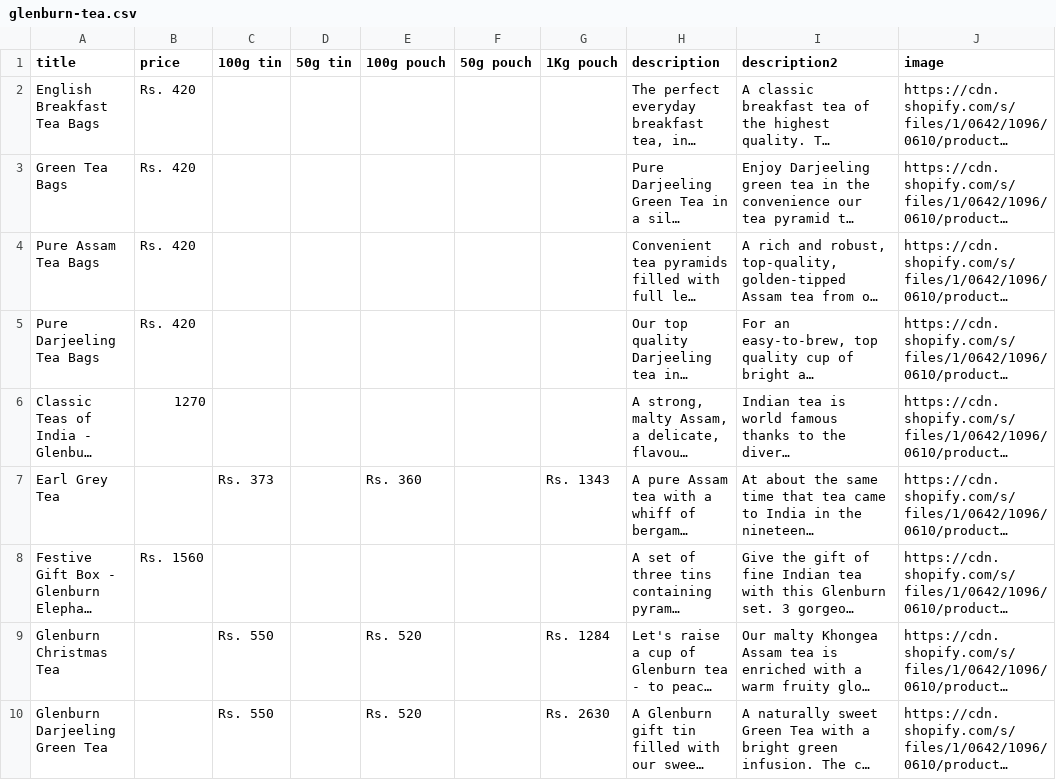
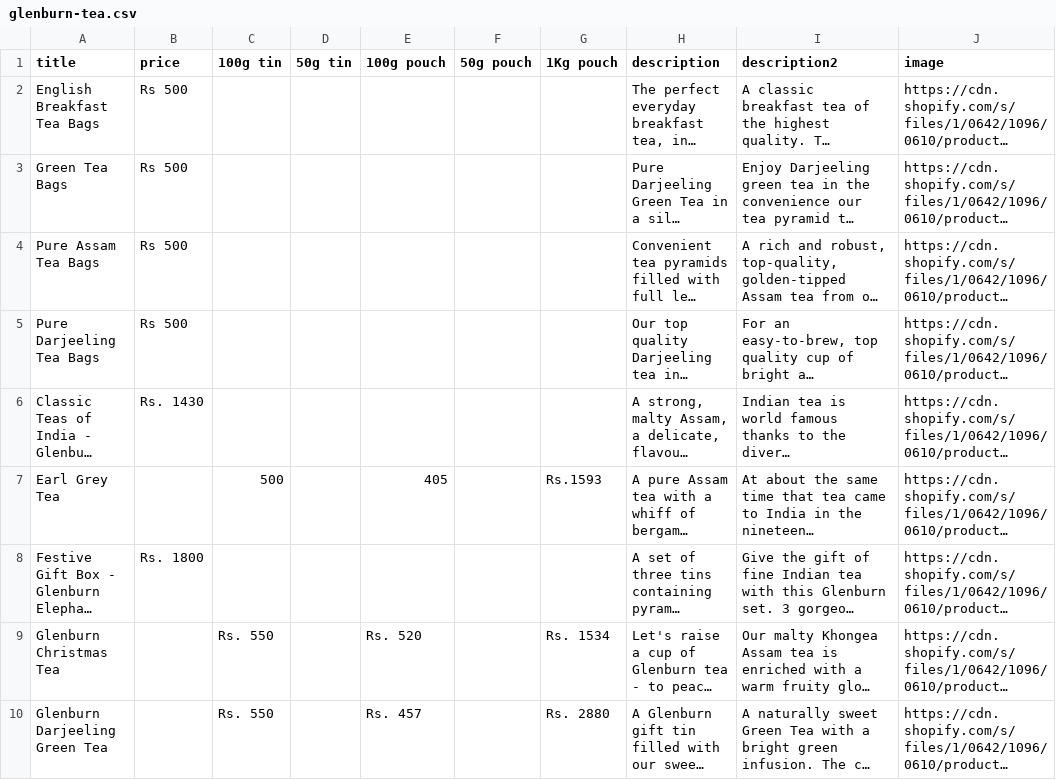
Before and after one commit to neva25/tea, a CSV file: data/glenburn-tea.csv, drawn as a sheet; only a part is shown; long unchanged cells end in …; the diff covers the shown part only; the diff names each change by its address in the sheet, - before the commit and + after, or states it on an @@ line.

```diff
--- a/data/glenburn-tea.csv
+++ b/data/glenburn-tea.csv
-B2:B5 (price): Rs. 420
+B2:B5 (price): Rs 500
-B6 (price): 1270
+B6 (price): Rs. 1430
-C7 (100g tin): Rs. 373
+C7 (100g tin): 500
-E7 (100g pouch): Rs. 360
+E7 (100g pouch): 405
-G7 (1Kg pouch): Rs. 1343
+G7 (1Kg pouch): Rs.1593
-B8 (price): Rs. 1560
+B8 (price): Rs. 1800
-G9 (1Kg pouch): Rs. 1284
+G9 (1Kg pouch): Rs. 1534
-E10 (100g pouch): Rs. 520
+E10 (100g pouch): Rs. 457
-G10 (1Kg pouch): Rs. 2630
+G10 (1Kg pouch): Rs. 2880
```
Also changed, not shown: 71 edited cells elsewhere in this file, 1 other file.
